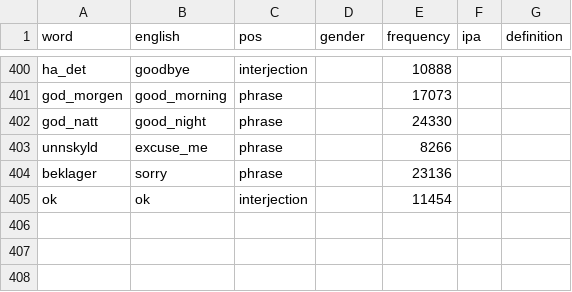
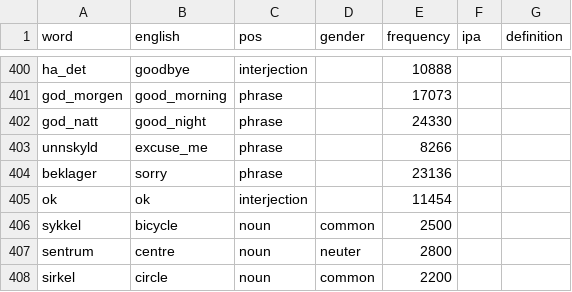
Before and after one commit to nordum/nordum, a CSV file: data/dictionary/sources/norwegian.csv, drawn as a sheet; only a part is shown, gaps mark what is left out.

```diff
--- a/data/dictionary/sources/norwegian.csv
+++ b/data/dictionary/sources/norwegian.csv
@@ -405 +405,4 @@ beklager,sorry,phrase,,23136,,
 ok,ok,interjection,,11454,,
+sykkel,bicycle,noun,common,2500,,
+sentrum,centre,noun,neuter,2800,,
+sirkel,circle,noun,common,2200,,
```
Also changed, not shown: data/dictionary/sources/danish.csv, data/dictionary/sources/swedish.csv, 8 other files.
